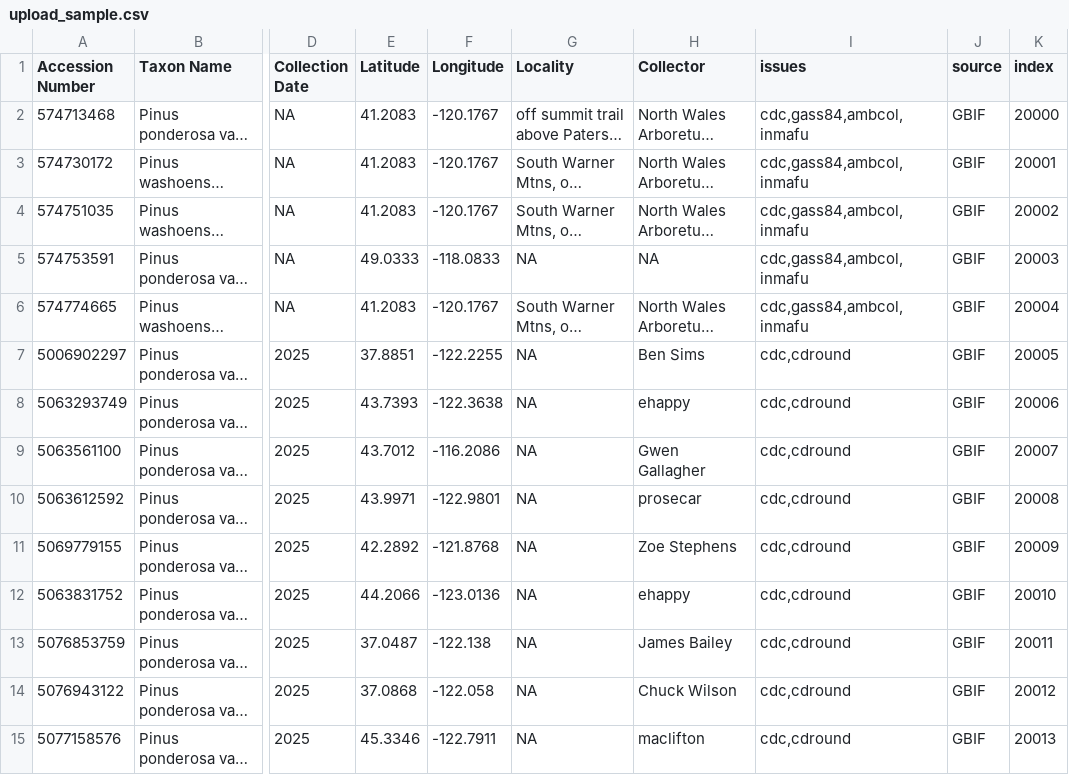
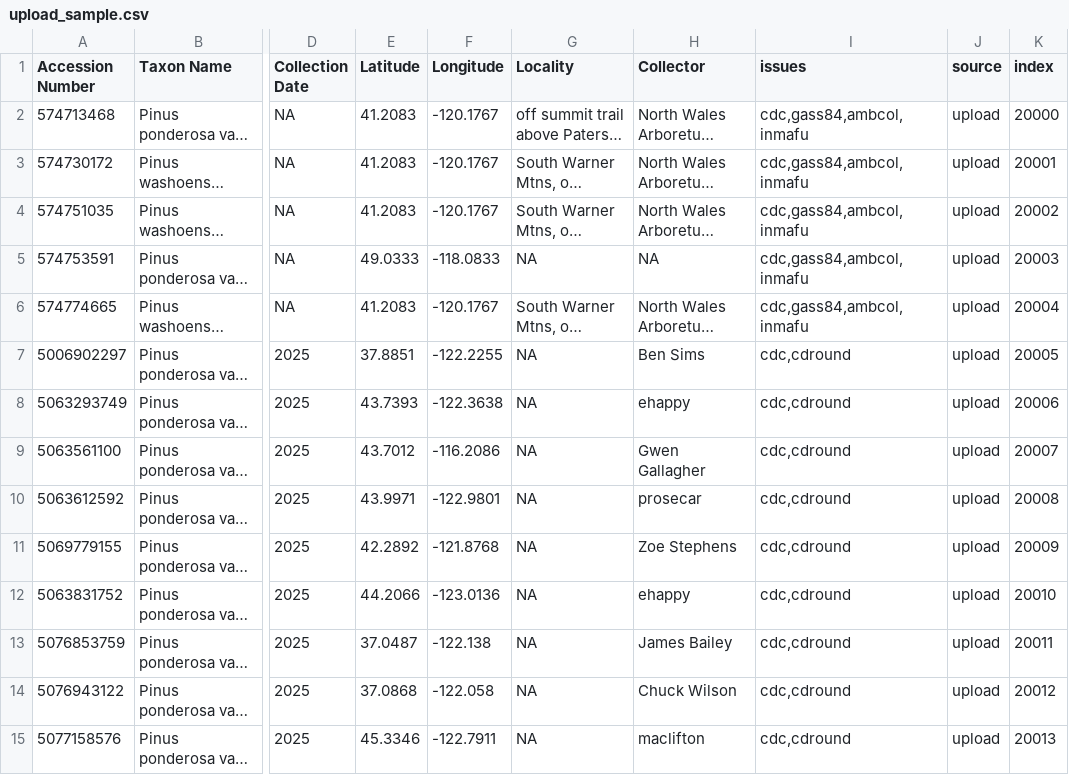
Before and after one commit to ihellman/gamma_sandbox, a CSV file: appData/upload_sample.csv, drawn as a sheet; only a part is shown, gaps mark what is left out; long unchanged cells end in …; the diff covers the shown part only; the diff names each change by its address in the sheet, - before the commit and + after, or states it on an @@ line.

Commit message:
fixed data analysis table colors and map legend

```diff
--- a/appData/upload_sample.csv
+++ b/appData/upload_sample.csv
-J2:J15 (source): GBIF
+J2:J15 (source): upload
```
Also changed, not shown: 186 edited cells elsewhere in this file, 3 other files.
